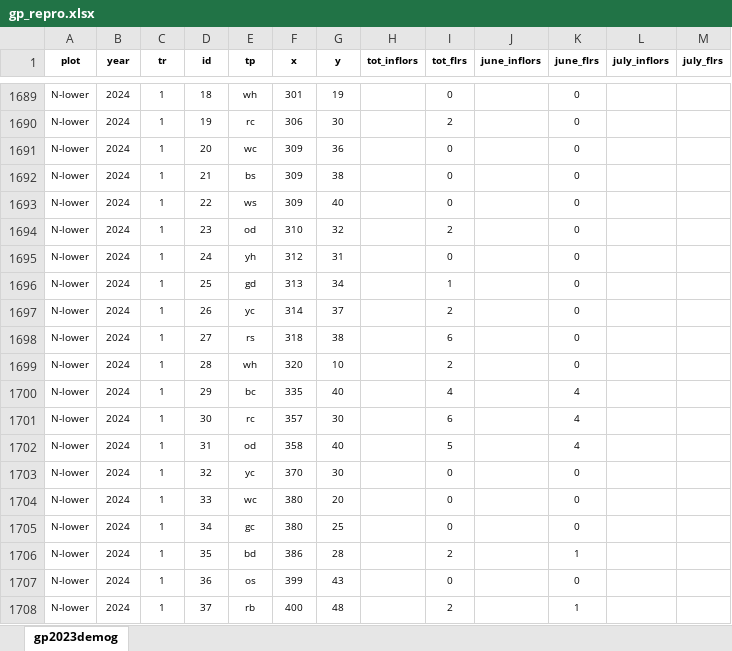
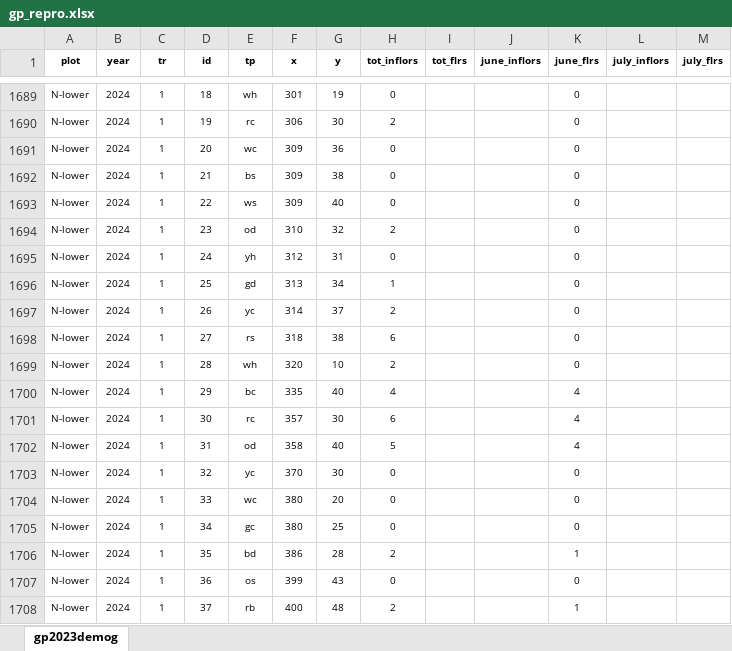
Before and after one commit to lcpowers/natural_demog, an Excel workbook: data/demog/Guanella/gp_repro.xlsx, sheet gp2023demog, drawn as a sheet; only a part is shown, gaps mark what is left out; values as stored, in another font and other column widths than the file's, no borders; the diff covers the shown part only; the diff names each change by its address in the sheet, - before the commit and + after, or states it on an @@ line.

```diff
--- a/data/demog/Guanella/gp_repro.xlsx (sheet gp2023demog)
+++ b/data/demog/Guanella/gp_repro.xlsx (sheet gp2023demog)
-H1689 (tot_inflors): (empty)
+H1689 (tot_inflors): 0
-I1689 (tot_flrs): 0
+I1689 (tot_flrs): (empty)
-H1690 (tot_inflors): (empty)
+H1690 (tot_inflors): 2
-I1690 (tot_flrs): 2
+I1690 (tot_flrs): (empty)
-H1691:H1693 (tot_inflors): (empty)
+H1691:H1693 (tot_inflors): 0
-I1691:I1693 (tot_flrs): 0
+I1691:I1693 (tot_flrs): (empty)
-H1694 (tot_inflors): (empty)
+H1694 (tot_inflors): 2
-I1694 (tot_flrs): 2
+I1694 (tot_flrs): (empty)
-H1695 (tot_inflors): (empty)
+H1695 (tot_inflors): 0
-I1695 (tot_flrs): 0
+I1695 (tot_flrs): (empty)
-H1696 (tot_inflors): (empty)
+H1696 (tot_inflors): 1
-I1696 (tot_flrs): 1
+I1696 (tot_flrs): (empty)
-H1697 (tot_inflors): (empty)
+H1697 (tot_inflors): 2
-I1697 (tot_flrs): 2
+I1697 (tot_flrs): (empty)
-H1698 (tot_inflors): (empty)
+H1698 (tot_inflors): 6
-I1698 (tot_flrs): 6
+I1698 (tot_flrs): (empty)
-H1699 (tot_inflors): (empty)
+H1699 (tot_inflors): 2
-I1699 (tot_flrs): 2
+I1699 (tot_flrs): (empty)
-H1700 (tot_inflors): (empty)
+H1700 (tot_inflors): 4
-I1700 (tot_flrs): 4
+I1700 (tot_flrs): (empty)
-H1701 (tot_inflors): (empty)
+H1701 (tot_inflors): 6
-I1701 (tot_flrs): 6
+I1701 (tot_flrs): (empty)
-H1702 (tot_inflors): (empty)
+H1702 (tot_inflors): 5
-I1702 (tot_flrs): 5
+I1702 (tot_flrs): (empty)
-H1703:H1705 (tot_inflors): (empty)
+H1703:H1705 (tot_inflors): 0
-I1703:I1705 (tot_flrs): 0
+I1703:I1705 (tot_flrs): (empty)
-H1706 (tot_inflors): (empty)
+H1706 (tot_inflors): 2
-I1706 (tot_flrs): 2
+I1706 (tot_flrs): (empty)
-H1707 (tot_inflors): (empty)
+H1707 (tot_inflors): 0
-I1707 (tot_flrs): 0
+I1707 (tot_flrs): (empty)
-H1708 (tot_inflors): (empty)
+H1708 (tot_inflors): 2
-I1708 (tot_flrs): 2
+I1708 (tot_flrs): (empty)
```
Also changed, not shown: 1630 edited cells elsewhere in this sheet, 3 other files.
